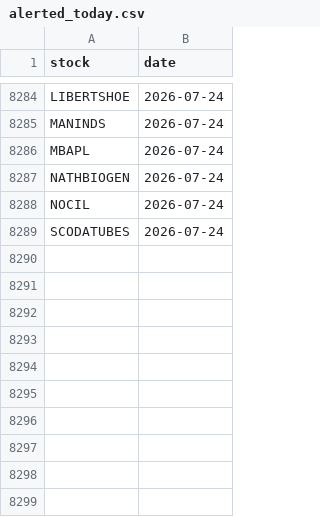
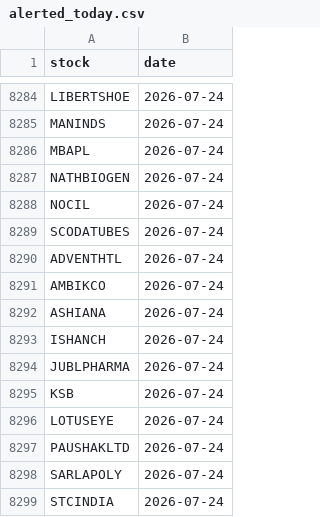
Before and after one commit to manjunathashtagi/Trading-Radar, a CSV file: data/alerted_today.csv, drawn as a sheet; only a part is shown, gaps mark what is left out.

```diff
--- a/data/alerted_today.csv
+++ b/data/alerted_today.csv
@@ -8289 +8289,11 @@ NOCIL,2026-07-24
 SCODATUBES,2026-07-24
+ADVENTHTL,2026-07-24
+AMBIKCO,2026-07-24
+ASHIANA,2026-07-24
+ISHANCH,2026-07-24
+JUBLPHARMA,2026-07-24
+KSB,2026-07-24
+LOTUSEYE,2026-07-24
+PAUSHAKLTD,2026-07-24
+SARLAPOLY,2026-07-24
+STCINDIA,2026-07-24
```
Also changed, not shown: data/signals.csv.
